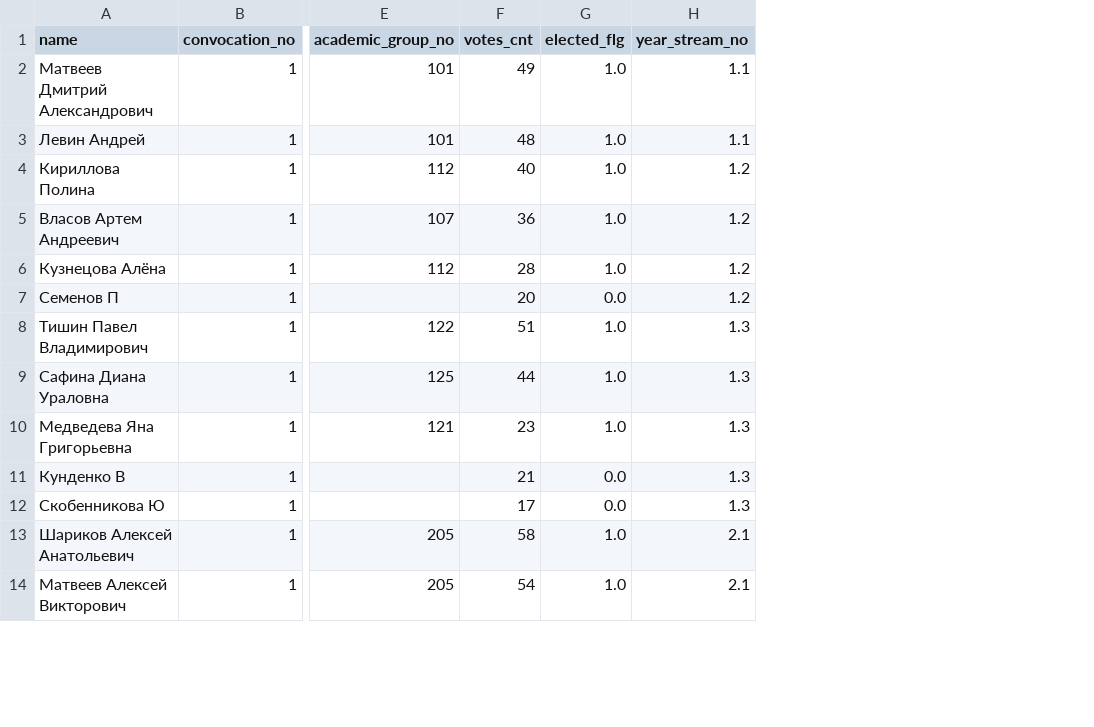
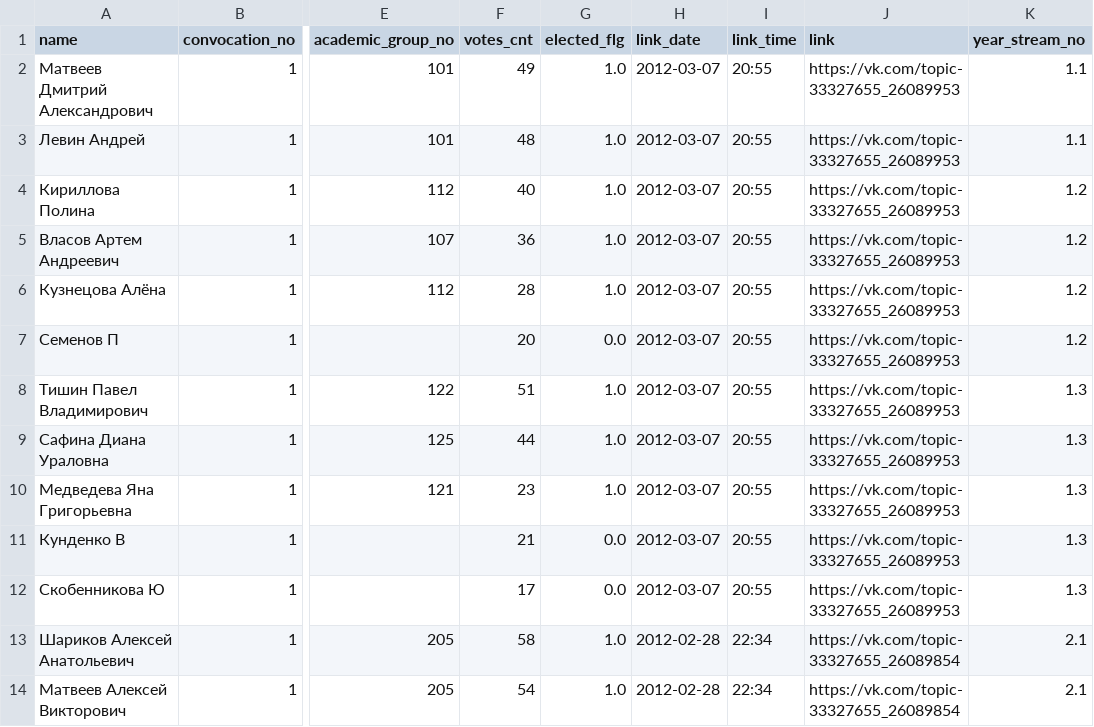
Before and after one commit to am-tropin/ssmm_database, a CSV file: ssmm_votes_info_conv_1.csv, drawn as a sheet; only a part is shown, gaps mark what is left out; the diff names each change by its address in the sheet, - before the commit and + after, or states it on an @@ line.

Commit message:
added link_date and _time to tables of candidates and votes

```diff
--- a/ssmm_votes_info_conv_1.csv
+++ b/ssmm_votes_info_conv_1.csv
+column H (link_date), rows 2-14: 2012-03-07 | 2012-03-07 | 2012-03-07 | 2012-03-07 | 2012-03-07 | 2012-03-07 | 2012-03-07 | 2012-03-07 | 2012-03-07 | 2012-03-07 | 2012-03-07 | 2012-02-28 | 2012-02-28
+column I (link_time), rows 2-14: 20:55 | 20:55 | 20:55 | 20:55 | 20:55 | 20:55 | 20:55 | 20:55 | 20:55 | 20:55 | 20:55 | 22:34 | 22:34
+column J (link), rows 2-14: https://vk.com/topic-33327655_26089953 | https://vk.com/topic-33327655_26089953 | https://vk.com/topic-33327655_26089953 | https://vk.com/topic-33327655_26089953 | https://vk.com/topic-33327655_26089953 | https://vk.com/topic-33327655_26089953 | https://vk.com/topic-33327655_26089953 | https://vk.com/topic-33327655_26089953 | https://vk.com/topic-33327655_26089953 | https://vk.com/topic-33327655_26089953 | https://vk.com/topic-33327655_26089953 | https://vk.com/topic-33327655_26089854 | https://vk.com/topic-33327655_26089854
```
Also changed, not shown: ssmm_announcement_info_conv_1_3.csv, ssmm_votes_info_conv_2.csv, 6 other files.
